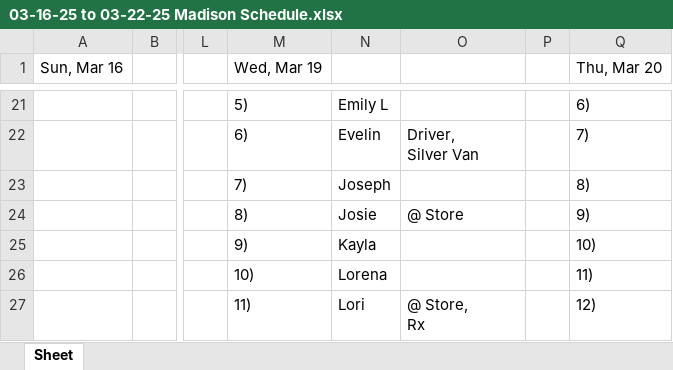
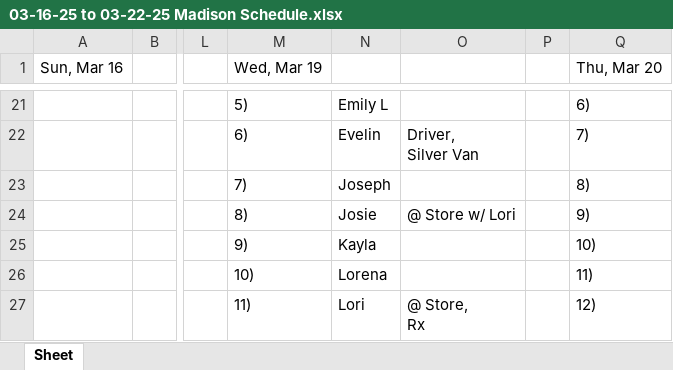
Before and after one commit to ChessBadger/Madison_Schedule, an Excel workbook: 03-16-25 to 03-22-25 Madison Schedule.xlsx, sheet Sheet, drawn as a sheet; only a part is shown, gaps mark what is left out; values as stored, in another font and other column widths than the file's, no borders; the diff names each change by its address in the sheet, - before the commit and + after, or states it on an @@ line.

```diff
--- a/03-16-25 to 03-22-25 Madison Schedule.xlsx (sheet Sheet)
+++ b/03-16-25 to 03-22-25 Madison Schedule.xlsx (sheet Sheet)
-O24: @ Store
+O24: @ Store w/ Lori
```
Also changed, not shown: 03-23-25 to 03-29-25 Madison Schedule.xlsx, 2 other files.
